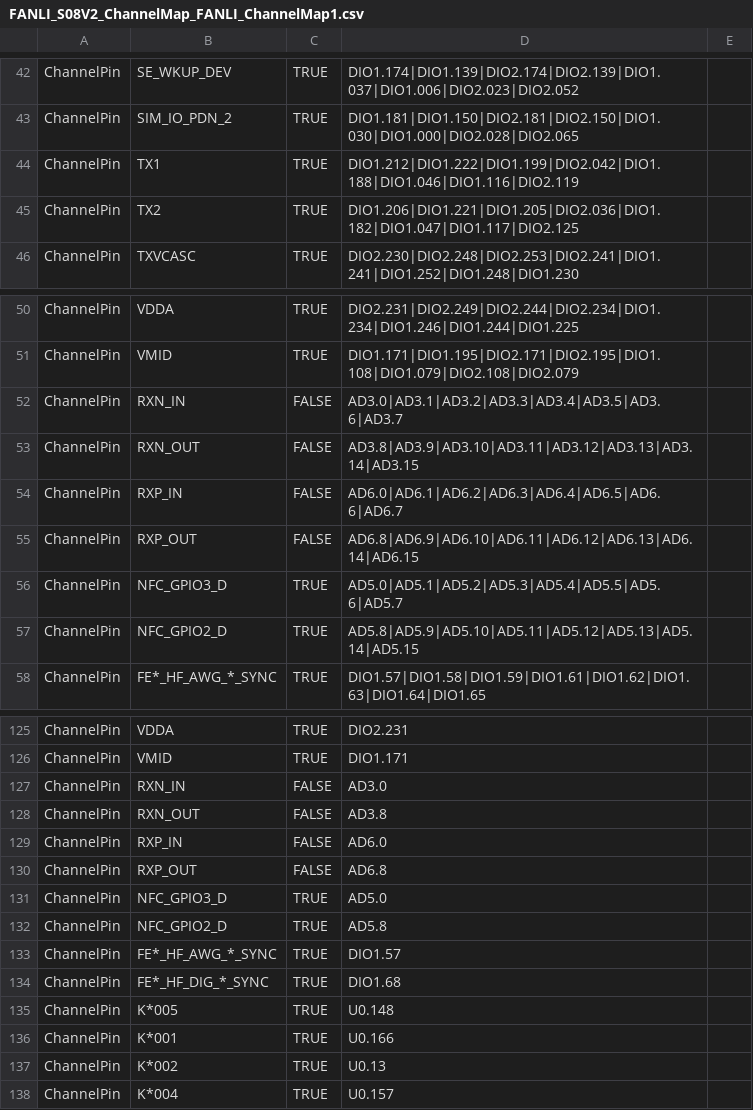
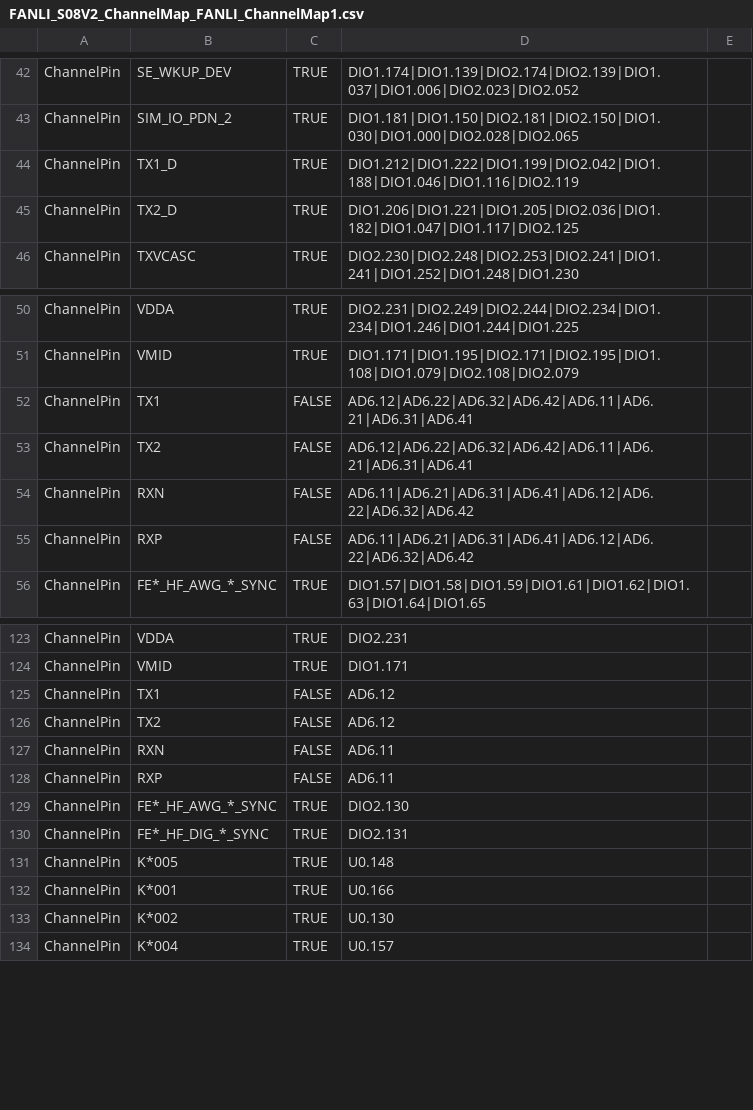
Before and after one commit to lxh0112/FANLI, a CSV file: expert/FANLI_S08V2_ChannelMap_FANLI_ChannelMap1.csv, drawn as a sheet; only a part is shown, gaps mark what is left out; the diff covers the shown part only.

```diff
--- a/expert/FANLI_S08V2_ChannelMap_FANLI_ChannelMap1.csv
+++ b/expert/FANLI_S08V2_ChannelMap_FANLI_ChannelMap1.csv
@@ -43,4 +43,4 @@ ChannelPin,SE_WKUP_DEV,TRUE,DIO1.174|DIO1.139|DIO2.174|DIO2.139|DIO1.037|DIO1.00
 ChannelPin,SIM_IO_PDN_2,TRUE,DIO1.181|DIO1.150|DIO2.181|DIO2.150|DIO1.030|DIO1.000|DIO2.028|DIO2.065,
-ChannelPin,TX1,TRUE,DIO1.212|DIO1.222|DIO1.199|DIO2.042|DIO1.188|DIO1.046|DIO1.116|DIO2.119,
-ChannelPin,TX2,TRUE,DIO1.206|DIO1.221|DIO1.205|DIO2.036|DIO1.182|DIO1.047|DIO1.117|DIO2.125,
+ChannelPin,TX1_D,TRUE,DIO1.212|DIO1.222|DIO1.199|DIO2.042|DIO1.188|DIO1.046|DIO1.116|DIO2.119,
+ChannelPin,TX2_D,TRUE,DIO1.206|DIO1.221|DIO1.205|DIO2.036|DIO1.182|DIO1.047|DIO1.117|DIO2.125,
 ChannelPin,TXVCASC,TRUE,DIO2.230|DIO2.248|DIO2.253|DIO2.241|DIO1.241|DIO1.252|DIO1.248|DIO1.230,
@@ -51,8 +51,6 @@ ChannelPin,VDDA,TRUE,DIO2.231|DIO2.249|DIO2.244|DIO2.234|DIO1.234|DIO1.246|DIO1.
 ChannelPin,VMID,TRUE,DIO1.171|DIO1.195|DIO2.171|DIO2.195|DIO1.108|DIO1.079|DIO2.108|DIO2.079,
-ChannelPin,RXN_IN,FALSE,AD3.0|AD3.1|AD3.2|AD3.3|AD3.4|AD3.5|AD3.6|AD3.7,
-ChannelPin,RXN_OUT,FALSE,AD3.8|AD3.9|AD3.10|AD3.11|AD3.12|AD3.13|AD3.14|AD3.15,
-ChannelPin,RXP_IN,FALSE,AD6.0|AD6.1|AD6.2|AD6.3|AD6.4|AD6.5|AD6.6|AD6.7,
-ChannelPin,RXP_OUT,FALSE,AD6.8|AD6.9|AD6.10|AD6.11|AD6.12|AD6.13|AD6.14|AD6.15,
-ChannelPin,NFC_GPIO3_D,TRUE,AD5.0|AD5.1|AD5.2|AD5.3|AD5.4|AD5.5|AD5.6|AD5.7,
-ChannelPin,NFC_GPIO2_D,TRUE,AD5.8|AD5.9|AD5.10|AD5.11|AD5.12|AD5.13|AD5.14|AD5.15,
+ChannelPin,TX1,FALSE,AD6.12|AD6.22|AD6.32|AD6.42|AD6.11|AD6.21|AD6.31|AD6.41,
+ChannelPin,TX2,FALSE,AD6.12|AD6.22|AD6.32|AD6.42|AD6.11|AD6.21|AD6.31|AD6.41,
+ChannelPin,RXN,FALSE,AD6.11|AD6.21|AD6.31|AD6.41|AD6.12|AD6.22|AD6.32|AD6.42,
+ChannelPin,RXP,FALSE,AD6.11|AD6.21|AD6.31|AD6.41|AD6.12|AD6.22|AD6.32|AD6.42,
 ChannelPin,FE*_HF_AWG_*_SYNC,TRUE,DIO1.57|DIO1.58|DIO1.59|DIO1.61|DIO1.62|DIO1.63|DIO1.64|DIO1.65,
@@ -126,13 +124,11 @@ ChannelPin,VDDA,TRUE,DIO2.231,
 ChannelPin,VMID,TRUE,DIO1.171,
-ChannelPin,RXN_IN,FALSE,AD3.0,
-ChannelPin,RXN_OUT,FALSE,AD3.8,
-ChannelPin,RXP_IN,FALSE,AD6.0,
-ChannelPin,RXP_OUT,FALSE,AD6.8,
-ChannelPin,NFC_GPIO3_D,TRUE,AD5.0,
-ChannelPin,NFC_GPIO2_D,TRUE,AD5.8,
-ChannelPin,FE*_HF_AWG_*_SYNC,TRUE,DIO1.57,
-ChannelPin,FE*_HF_DIG_*_SYNC,TRUE,DIO1.68,
+ChannelPin,TX1,FALSE,AD6.12,
+ChannelPin,TX2,FALSE,AD6.12,
+ChannelPin,RXN,FALSE,AD6.11,
+ChannelPin,RXP,FALSE,AD6.11,
+ChannelPin,FE*_HF_AWG_*_SYNC,TRUE,DIO2.130,
+ChannelPin,FE*_HF_DIG_*_SYNC,TRUE,DIO2.131,
 ChannelPin,K*005,TRUE,U0.148,
 ChannelPin,K*001,TRUE,U0.166,
-ChannelPin,K*002,TRUE,U0.13,
+ChannelPin,K*002,TRUE,U0.130,
 ChannelPin,K*004,TRUE,U0.157,
```
Also changed, not shown: 14 removed rows and 46 edited cells elsewhere in this file, 40 other files.
